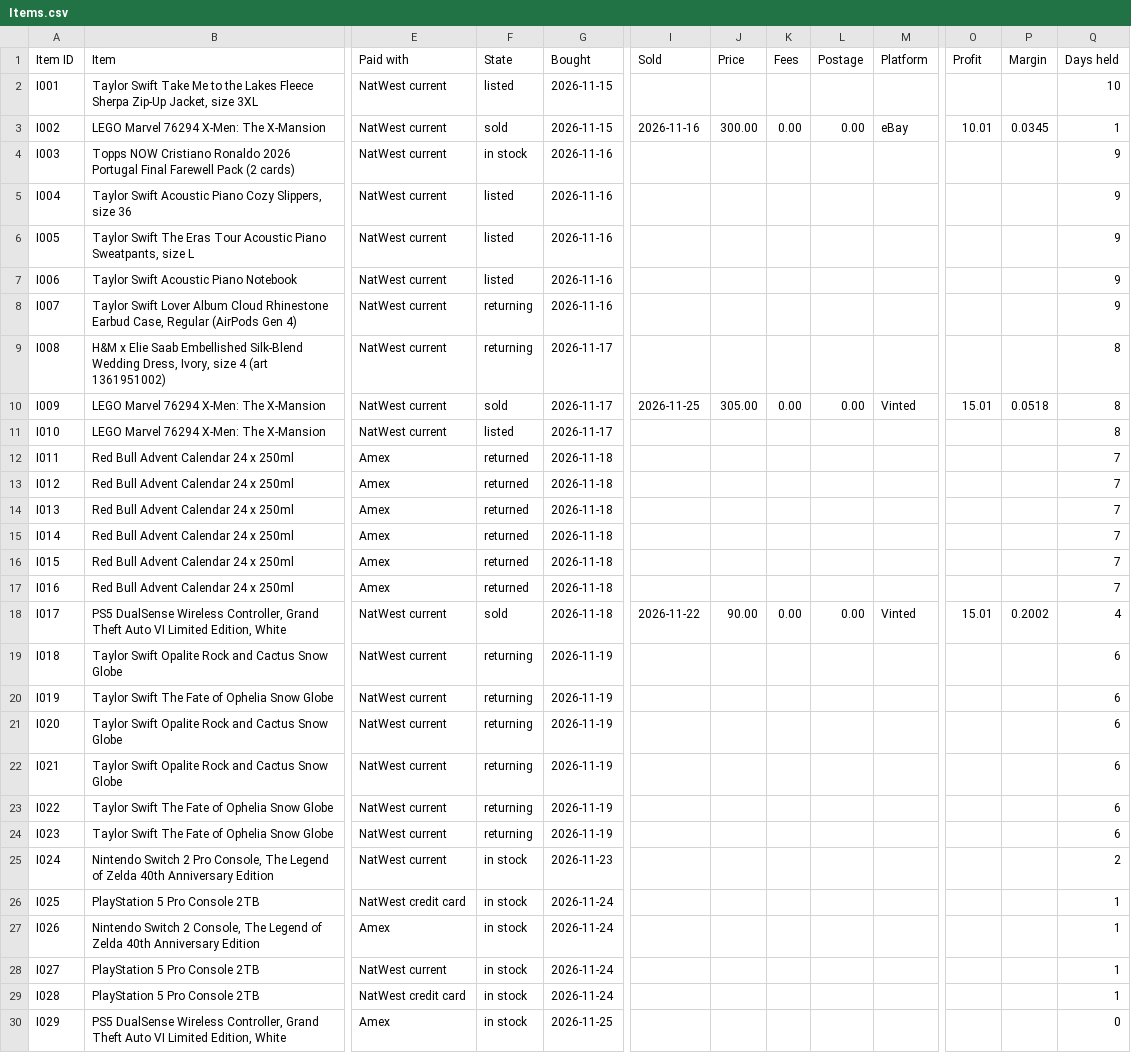
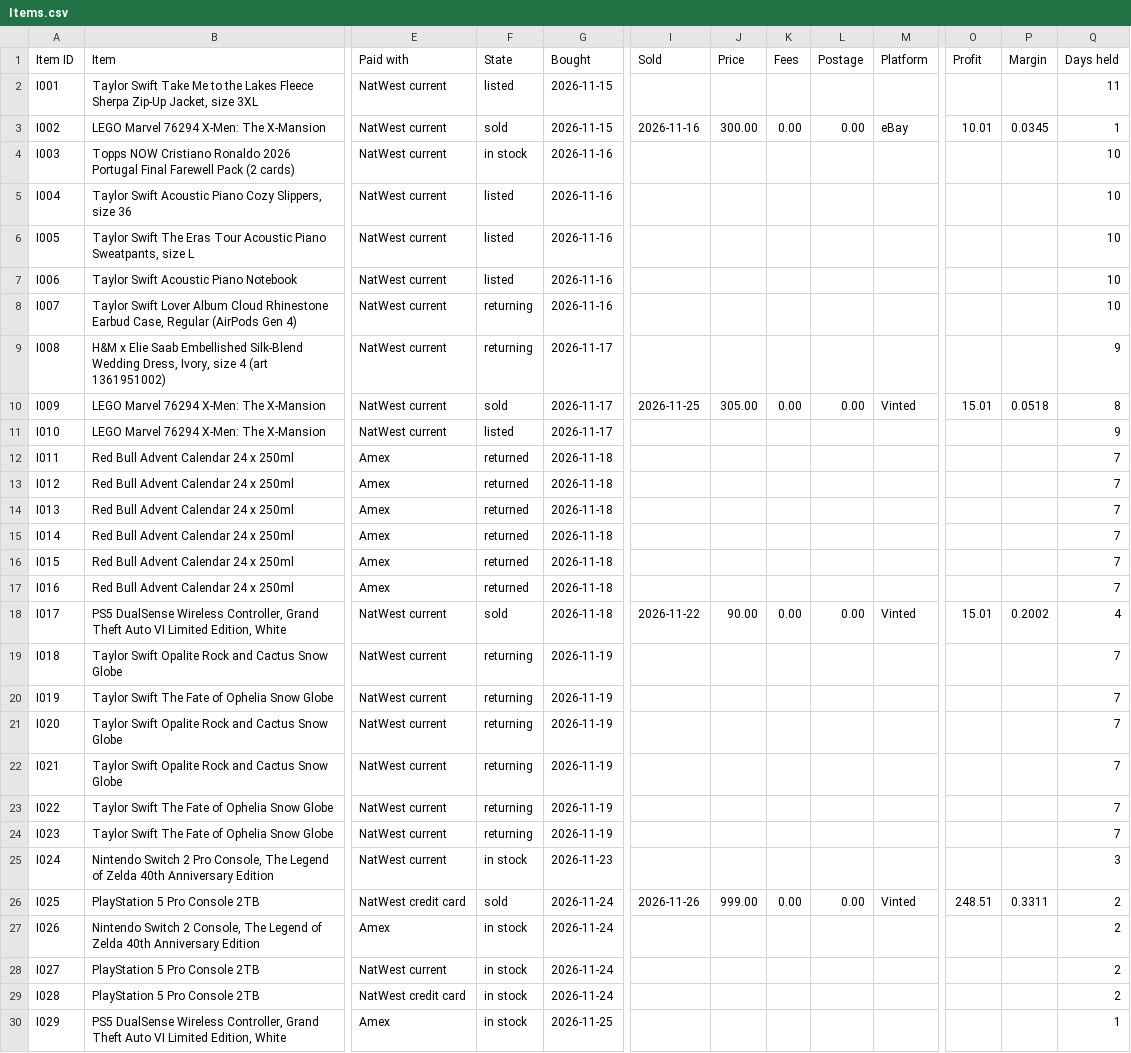
Before and after one commit to ehijeleb/bradley-second-brain, a CSV file: 20 Reselling/Exports/Items.csv, drawn as a sheet; only a part is shown, gaps mark what is left out; the diff names each change by its address in the sheet, - before the commit and + after, or states it on an @@ line.

```diff
--- a/20 Reselling/Exports/Items.csv
+++ b/20 Reselling/Exports/Items.csv
-Q2 (Days held): 10
+Q2 (Days held): 11
-Q4:Q8 (Days held): 9
+Q4:Q8 (Days held): 10
-Q9 (Days held): 8
+Q9 (Days held): 9
-Q11 (Days held): 8
+Q11 (Days held): 9
-Q19:Q24 (Days held): 6
+Q19:Q24 (Days held): 7
-Q25 (Days held): 2
+Q25 (Days held): 3
-F26 (State): in stock
+F26 (State): sold
-I26 (Sold): (empty)
+I26 (Sold): 2026-11-26
-J26 (Price): (empty)
+J26 (Price): 999.00
-K26 (Fees): (empty)
+K26 (Fees): 0.00
-L26 (Postage): (empty)
+L26 (Postage): 0.00
-M26 (Platform): (empty)
+M26 (Platform): Vinted
-O26 (Profit): (empty)
+O26 (Profit): 248.51
-P26 (Margin): (empty)
+P26 (Margin): 0.3311
-Q26:Q29 (Days held): 1
+Q26:Q29 (Days held): 2
-Q30 (Days held): 0
+Q30 (Days held): 1
```
Also changed, not shown: 1 other file.
